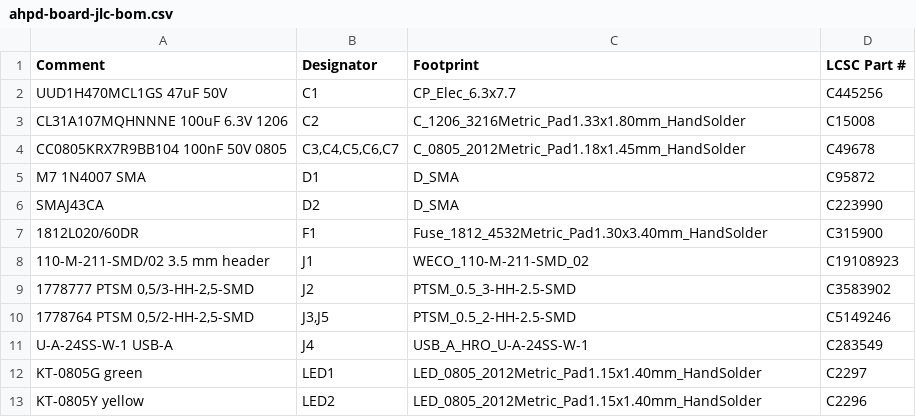
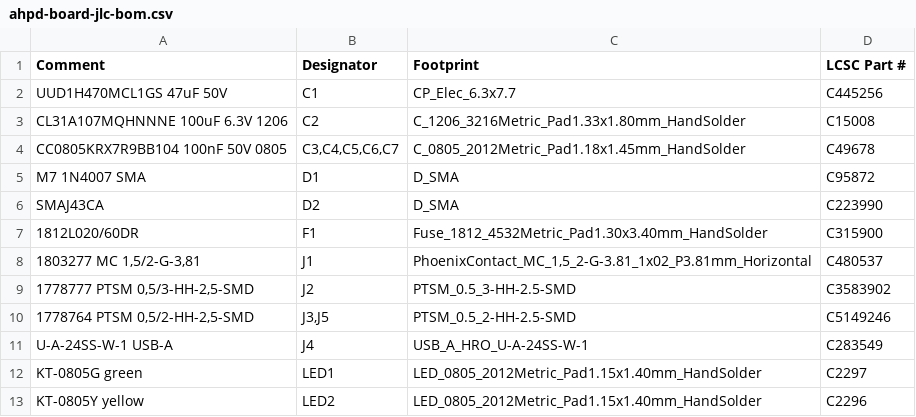
Before and after one commit to dglcinc/pivac, a CSV file: hardware/ahpd-board/ahpd-board-jlc-bom.csv, drawn as a sheet; only a part is shown; removed rows and columns are numbered as before the commit, all else as after; the diff names each change by its address in the sheet, - before the commit and + after, or states it on an @@ line.

```diff
--- a/hardware/ahpd-board/ahpd-board-jlc-bom.csv
+++ b/hardware/ahpd-board/ahpd-board-jlc-bom.csv
-row 8: 110-M-211-SMD/02 3.5 mm header | J1 | WECO_110-M-211-SMD_02 | C19108923
+row 8: 1803277 MC 1,5/2-G-3,81 | J1 | PhoenixContact_MC_1,5_2-G-3.81_1x02_P3.81mm_Horizontal | C480537
```
Also changed, not shown: hardware/ahpd-board/ahpd-board-jlc-cpl.csv, 16 other files.
